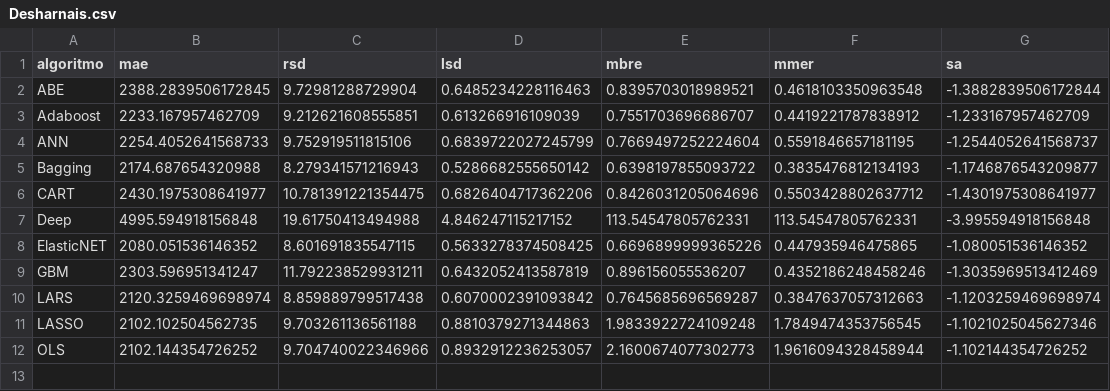
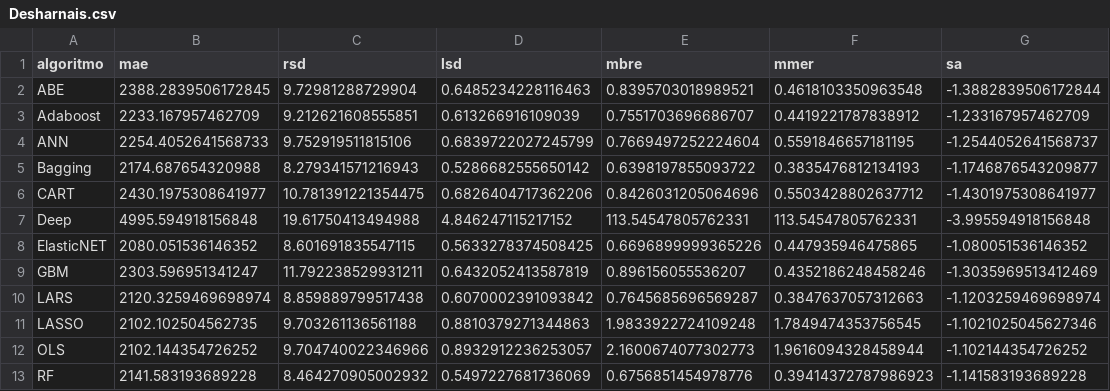
Before and after one commit to albertofernandezs/machine-learning, a CSV file: actualizacion/Desharnais.csv, drawn as a sheet; the diff names each change by its address in the sheet, - before the commit and + after, or states it on an @@ line.

Commit message:
Implementacion de algoritmos

```diff
--- a/actualizacion/Desharnais.csv
+++ b/actualizacion/Desharnais.csv
+row 13: RF | 2141.583193689228 | 8.464270905002932 | 0.5497227681736069 | 0.6756851454978776 | 0.39414372787986923 | -1.141583193689228
```
